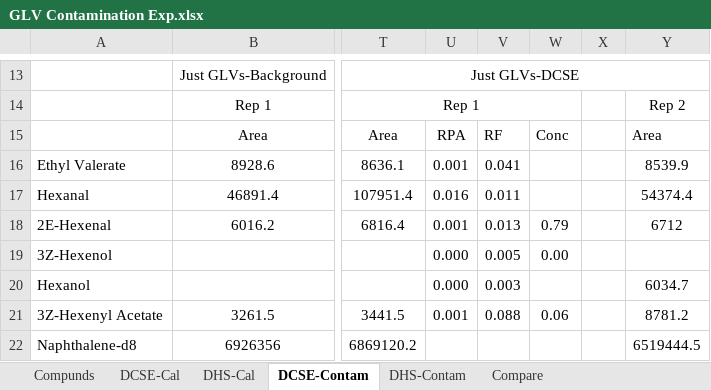
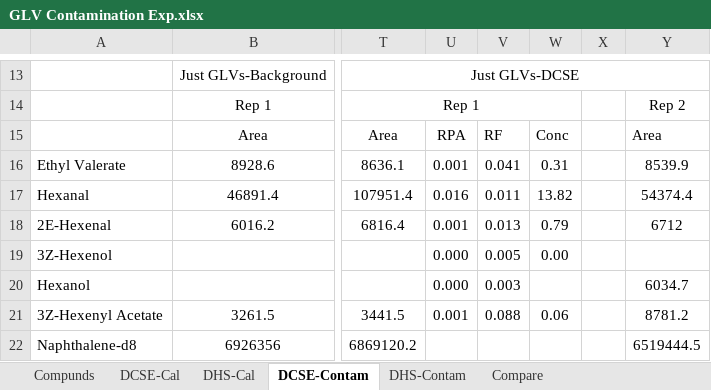
Before and after one commit to Aariq/Twister-Data, an Excel workbook: GLV Contamination Exp.xlsx, sheet DCSE-Contam, drawn as a sheet; only a part is shown, gaps mark what is left out; values as stored, in another font and other column widths than the file's, no borders; the diff names each change by its address in the sheet, - before the commit and + after, or states it on an @@ line.

```diff
--- a/GLV Contamination Exp.xlsx (sheet DCSE-Contam)
+++ b/GLV Contamination Exp.xlsx (sheet DCSE-Contam)
-W16: (empty)
+W16: 0.31
-W17: (empty)
+W17: 13.82
```
Also changed, not shown: charts or pictures, 21 other files.
